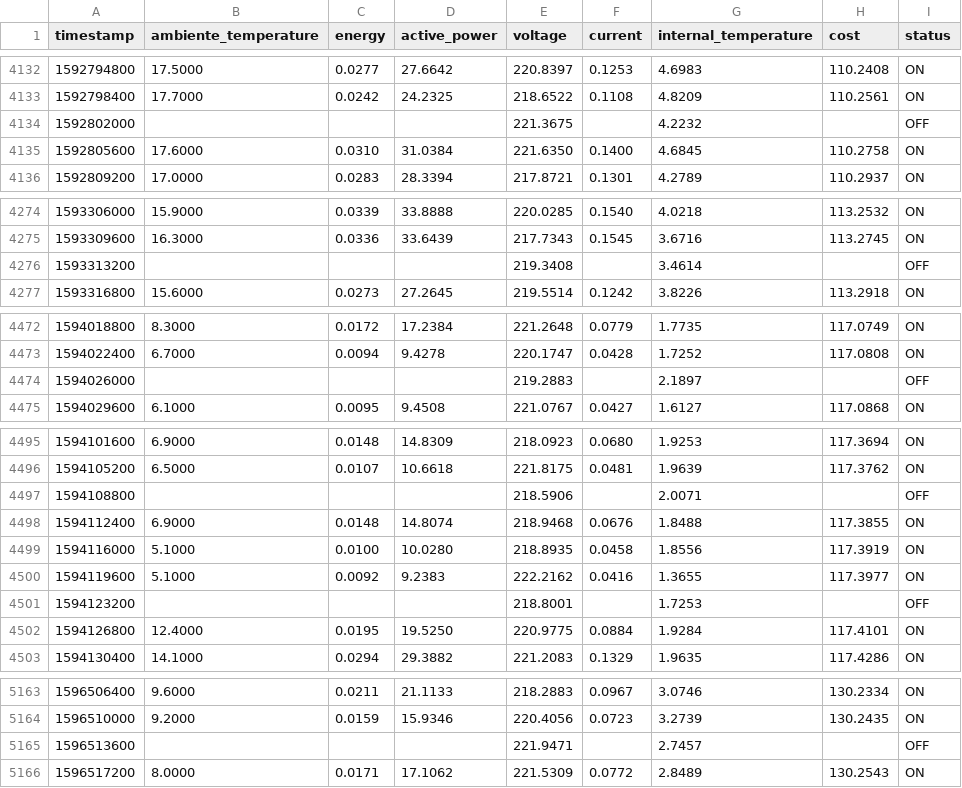
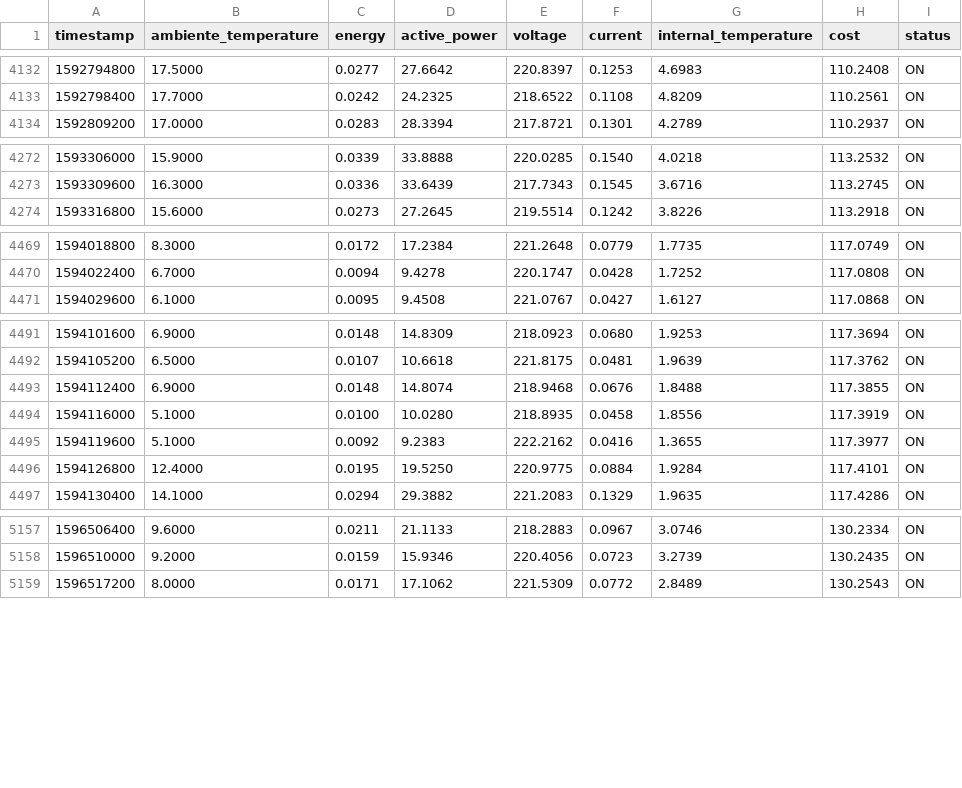
Before and after one commit to gabrielvieiraf/Algodom, a CSV file: data/db/0_sensor_0_db.csv, drawn as a sheet; only a part is shown, gaps mark what is left out; the diff covers the shown part only; the diff names each change by its address in the sheet, - before the commit and + after, or states it on an @@ line.

```diff
--- a/data/db/0_sensor_0_db.csv
+++ b/data/db/0_sensor_0_db.csv
-row 4134: 1592802000 |  |  |  | 221.3675 |  | 4.2232 |  | OFF
-row 4135: 1592805600 | 17.6000 | 0.0310 | 31.0384 | 221.6350 | 0.1400 | 4.6845 | 110.2758 | ON
-row 4276: 1593313200 |  |  |  | 219.3408 |  | 3.4614 |  | OFF
-row 4474: 1594026000 |  |  |  | 219.2883 |  | 2.1897 |  | OFF
-row 4497: 1594108800 |  |  |  | 218.5906 |  | 2.0071 |  | OFF
-row 4501: 1594123200 |  |  |  | 218.8001 |  | 1.7253 |  | OFF
-row 5165: 1596513600 |  |  |  | 221.9471 |  | 2.7457 |  | OFF
```
Also changed, not shown: 2 removed rows elsewhere in this file, data/db/0_sensor_1_db.csv, 15 other files.
